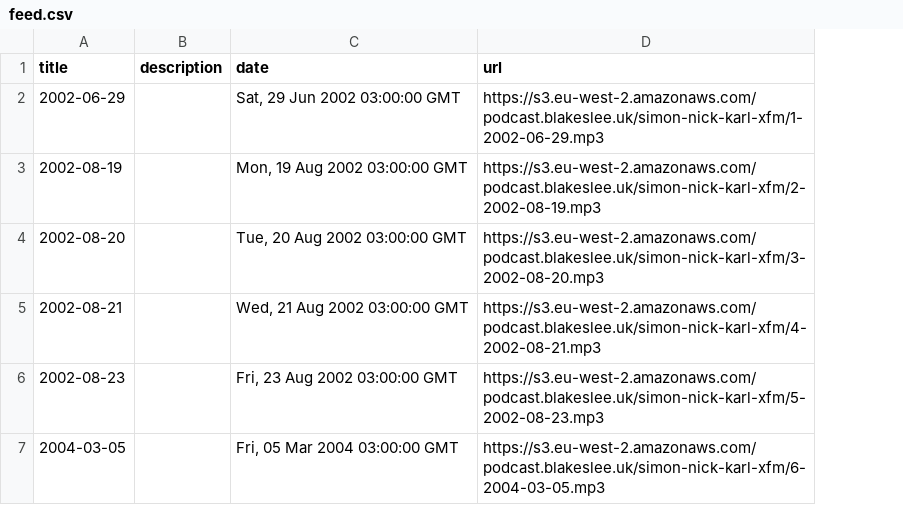
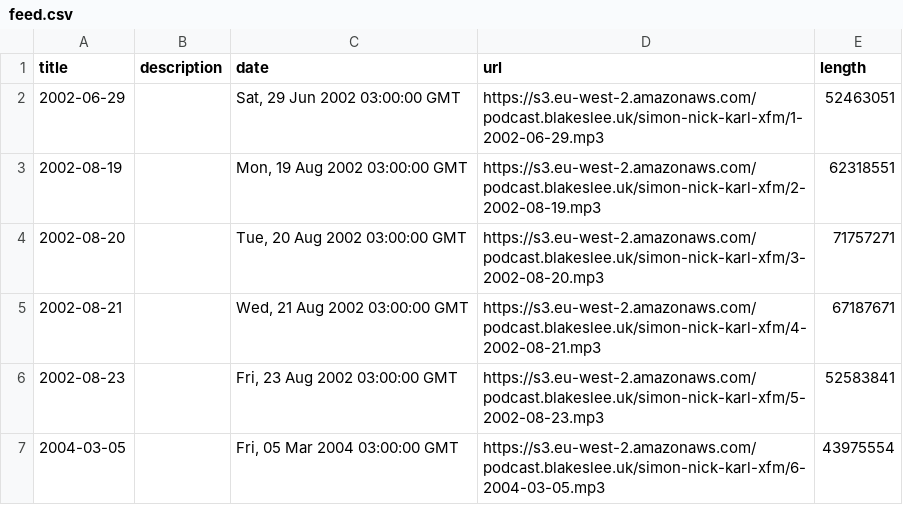
Before and after one commit to Stephan5/podcasts, a CSV file: feed/simon-nick-karl-xfm/feed.csv, drawn as a sheet; the diff names each change by its address in the sheet, - before the commit and + after, or states it on an @@ line.

Commit message:
back populate content lengths CSVs for each feed

```diff
--- a/feed/simon-nick-karl-xfm/feed.csv
+++ b/feed/simon-nick-karl-xfm/feed.csv
+column E (length), rows 2-7: 52463051 | 62318551 | 71757271 | 67187671 | 52583841 | 43975554
```
Also changed, not shown: feed/adam-and-joe/feed.csv, feed/athletico-mince/feed.csv, 6 other files.
